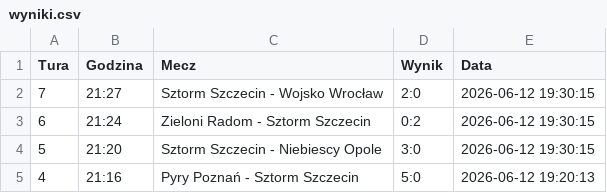
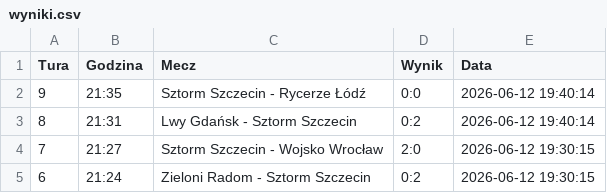
Before and after one commit to tesar13/Virtuale, a CSV file: wyniki.csv, drawn as a sheet; only a part is shown; the shorter side is filled out with more unchanged rows; the diff names each change by its address in the sheet, - before the commit and + after, or states it on an @@ line.

Commit message:
Aktualizacja wynikow 2026-06-12 19:40:14

```diff
--- a/wyniki.csv
+++ b/wyniki.csv
+row 2: 9 | 21:35 | Sztorm Szczecin - Rycerze Łódź | 0:0 | 2026-06-12 19:40:14
+row 3: 8 | 21:31 | Lwy Gdańsk - Sztorm Szczecin | 0:2 | 2026-06-12 19:40:14
```
